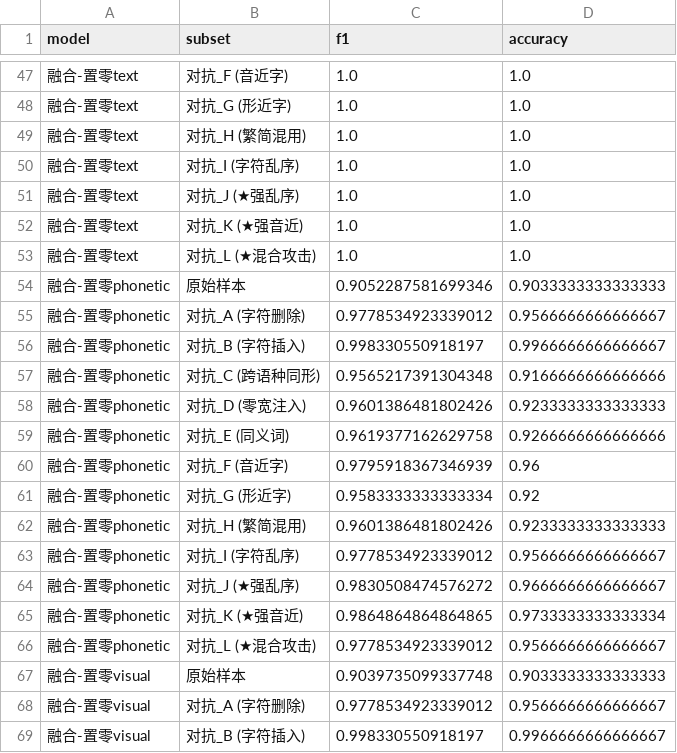
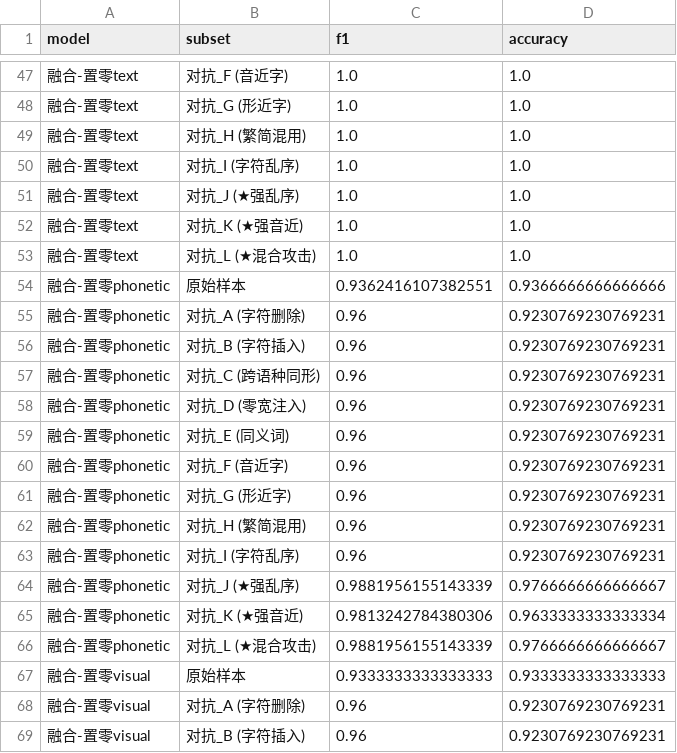
Before and after one commit to meijn572/text-defence, a CSV file: results/eval_results.csv, drawn as a sheet; only a part is shown, gaps mark what is left out; the diff covers the shown part only; the diff names each change by its address in the sheet, - before the commit and + after, or states it on an @@ line.

```diff
--- a/results/eval_results.csv
+++ b/results/eval_results.csv
-C54 (f1): 0.9052287581699346
+C54 (f1): 0.9362416107382551
-D54 (accuracy): 0.9033333333333333
+D54 (accuracy): 0.9366666666666666
-C55 (f1): 0.9778534923339012
+C55 (f1): 0.96
-D55 (accuracy): 0.9566666666666667
+D55 (accuracy): 0.9230769230769231
-C56 (f1): 0.998330550918197
+C56 (f1): 0.96
-D56 (accuracy): 0.9966666666666667
+D56 (accuracy): 0.9230769230769231
-C57 (f1): 0.9565217391304348
+C57 (f1): 0.96
-D57 (accuracy): 0.9166666666666666
+D57 (accuracy): 0.9230769230769231
-C58 (f1): 0.9601386481802426
+C58 (f1): 0.96
-D58 (accuracy): 0.9233333333333333
+D58 (accuracy): 0.9230769230769231
-C59 (f1): 0.9619377162629758
+C59 (f1): 0.96
-D59 (accuracy): 0.9266666666666666
+D59 (accuracy): 0.9230769230769231
-C60 (f1): 0.9795918367346939
+C60 (f1): 0.96
-D60 (accuracy): 0.96
+D60 (accuracy): 0.9230769230769231
-C61 (f1): 0.9583333333333334
+C61 (f1): 0.96
-D61 (accuracy): 0.92
+D61 (accuracy): 0.9230769230769231
-C62 (f1): 0.9601386481802426
+C62 (f1): 0.96
-D62 (accuracy): 0.9233333333333333
+D62 (accuracy): 0.9230769230769231
-C63 (f1): 0.9778534923339012
+C63 (f1): 0.96
-D63 (accuracy): 0.9566666666666667
+D63 (accuracy): 0.9230769230769231
-C64 (f1): 0.9830508474576272
+C64 (f1): 0.9881956155143339
-D64 (accuracy): 0.9666666666666667
+D64 (accuracy): 0.9766666666666667
-C65 (f1): 0.9864864864864865
+C65 (f1): 0.9813242784380306
-D65 (accuracy): 0.9733333333333334
+D65 (accuracy): 0.9633333333333334
-C66 (f1): 0.9778534923339012
+C66 (f1): 0.9881956155143339
-D66 (accuracy): 0.9566666666666667
+D66 (accuracy): 0.9766666666666667
-C67 (f1): 0.9039735099337748
+C67 (f1): 0.9333333333333333
-D67 (accuracy): 0.9033333333333333
+D67 (accuracy): 0.9333333333333333
-C68 (f1): 0.9778534923339012
+C68 (f1): 0.96
-D68 (accuracy): 0.9566666666666667
+D68 (accuracy): 0.9230769230769231
-C69 (f1): 0.998330550918197
+C69 (f1): 0.96
-D69 (accuracy): 0.9966666666666667
+D69 (accuracy): 0.9230769230769231
```
Also changed, not shown: 2 added rows, 2 removed rows and 118 edited cells elsewhere in this file, 36 other files.
